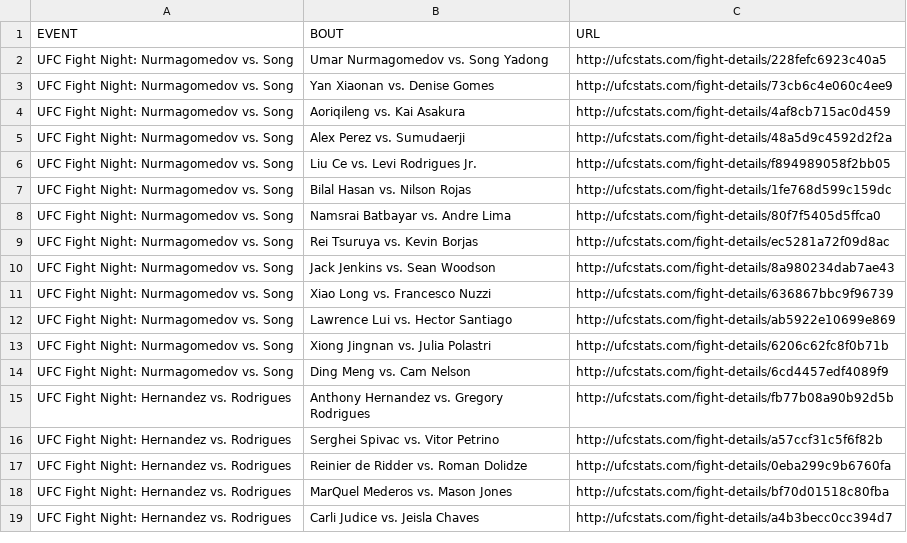
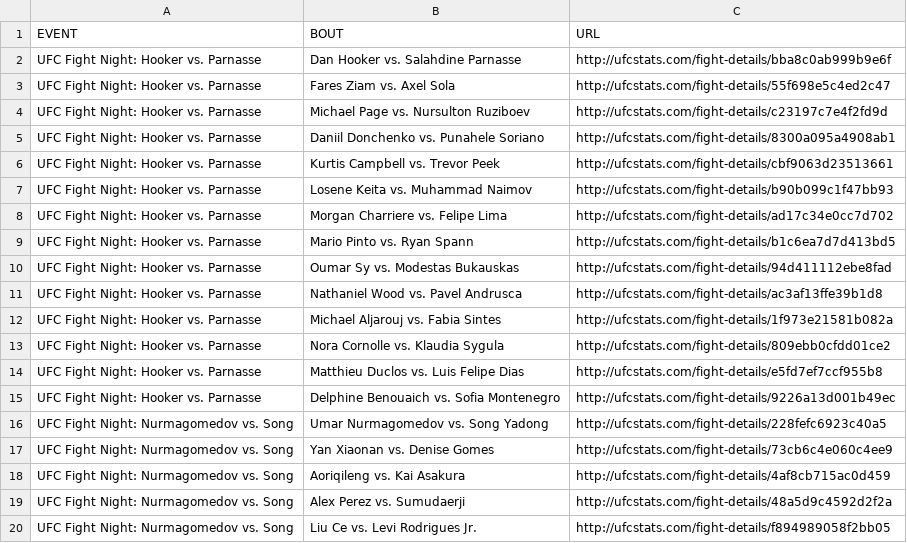
Before and after one commit to AadiKenwar1/UFC-Matchup-Predictor, a CSV file: data/ufc_fight_details.csv, drawn as a sheet; only a part is shown; the shorter side is filled out with more unchanged rows; the diff names each change by its address in the sheet, - before the commit and + after, or states it on an @@ line.

```diff
--- a/data/ufc_fight_details.csv
+++ b/data/ufc_fight_details.csv
+row 2: UFC Fight Night: Hooker vs. Parnasse | Dan Hooker vs. Salahdine Parnasse | http://ufcstats.com/fight-details/bba8c0ab999b9e6f
+row 3: UFC Fight Night: Hooker vs. Parnasse | Fares Ziam vs. Axel Sola | http://ufcstats.com/fight-details/55f698e5c4ed2c47
+row 4: UFC Fight Night: Hooker vs. Parnasse | Michael Page vs. Nursulton Ruziboev | http://ufcstats.com/fight-details/c23197c7e4f2fd9d
+row 5: UFC Fight Night: Hooker vs. Parnasse | Daniil Donchenko vs. Punahele Soriano | http://ufcstats.com/fight-details/8300a095a4908ab1
+row 6: UFC Fight Night: Hooker vs. Parnasse | Kurtis Campbell vs. Trevor Peek | http://ufcstats.com/fight-details/cbf9063d23513661
+row 7: UFC Fight Night: Hooker vs. Parnasse | Losene Keita vs. Muhammad Naimov | http://ufcstats.com/fight-details/b90b099c1f47bb93
+row 8: UFC Fight Night: Hooker vs. Parnasse | Morgan Charriere vs. Felipe Lima | http://ufcstats.com/fight-details/ad17c34e0cc7d702
+row 9: UFC Fight Night: Hooker vs. Parnasse | Mario Pinto vs. Ryan Spann | http://ufcstats.com/fight-details/b1c6ea7d7d413bd5
+row 10: UFC Fight Night: Hooker vs. Parnasse | Oumar Sy vs. Modestas Bukauskas | http://ufcstats.com/fight-details/94d411112ebe8fad
+row 11: UFC Fight Night: Hooker vs. Parnasse | Nathaniel Wood vs. Pavel Andrusca | http://ufcstats.com/fight-details/ac3af13ffe39b1d8
+row 12: UFC Fight Night: Hooker vs. Parnasse | Michael Aljarouj vs. Fabia Sintes | http://ufcstats.com/fight-details/1f973e21581b082a
+row 13: UFC Fight Night: Hooker vs. Parnasse | Nora Cornolle vs. Klaudia Sygula | http://ufcstats.com/fight-details/809ebb0cfdd01ce2
+row 14: UFC Fight Night: Hooker vs. Parnasse | Matthieu Duclos vs. Luis Felipe Dias | http://ufcstats.com/fight-details/e5fd7ef7ccf955b8
+row 15: UFC Fight Night: Hooker vs. Parnasse | Delphine Benouaich vs. Sofia Montenegro | http://ufcstats.com/fight-details/9226a13d001b49ec
```
Also changed, not shown: data/ufc_fighter_details.csv, data/ufc_fighter_tott.csv, 13 other files.
